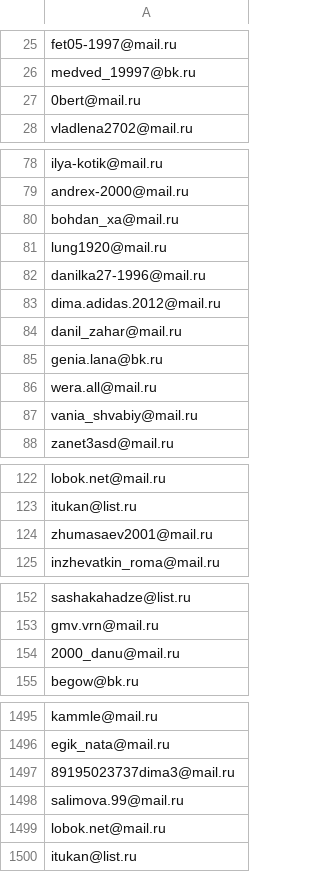
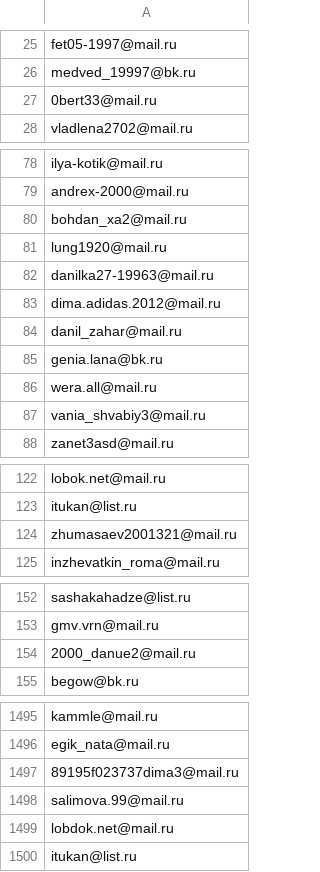
Before and after one commit to vmarsa/pooper, a CSV file: conf/emails.csv, drawn as a sheet; only a part is shown, gaps mark what is left out; the diff covers the shown part only.

```diff
--- a/conf/emails.csv
+++ b/conf/emails.csv
@@ -26,3 +26,3 @@ fet05-1997@mail.ru
 medved_19997@bk.ru
-0bert@mail.ru
+0bert33@mail.ru
 vladlena2702@mail.ru
@@ -79,5 +79,5 @@ ilya-kotik@mail.ru
 andrex-2000@mail.ru
-bohdan_xa@mail.ru
+bohdan_xa2@mail.ru
 lung1920@mail.ru
-danilka27-1996@mail.ru
+danilka27-19963@mail.ru
 dima.adidas.2012@mail.ru
@@ -86,3 +86,3 @@ genia.lana@bk.ru
 wera.all@mail.ru
-vania_shvabiy@mail.ru
+vania_shvabiy3@mail.ru
 zanet3asd@mail.ru
@@ -123,3 +123,3 @@ lobok.net@mail.ru
 itukan@list.ru
-zhumasaev2001@mail.ru
+zhumasaev2001321@mail.ru
 inzhevatkin_roma@mail.ru
@@ -153,3 +153,3 @@ sashakahadze@list.ru
 gmv.vrn@mail.ru
-2000_danu@mail.ru
+2000_danue2@mail.ru
 begow@bk.ru
@@ -1496,5 +1496,5 @@ kammle@mail.ru
 egik_nata@mail.ru
-89195023737dima3@mail.ru
+89195f023737dima3@mail.ru
 salimova.99@mail.ru
-lobok.net@mail.ru
+lobdok.net@mail.ru
 itukan@list.ru
```
Also changed, not shown: 76 edited cells elsewhere in this file, 1 other file.
